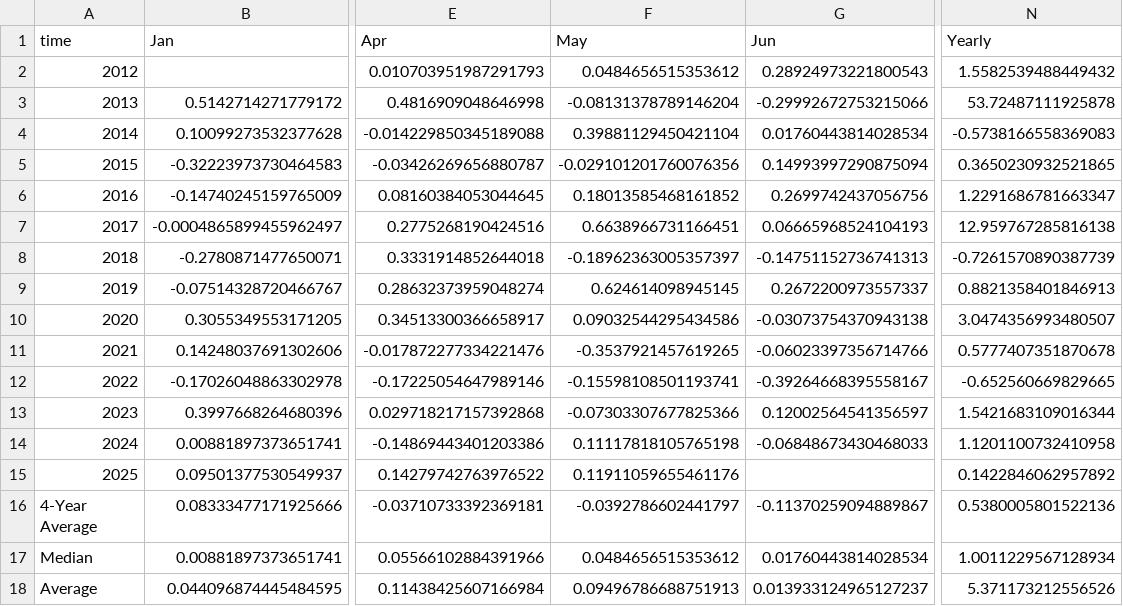
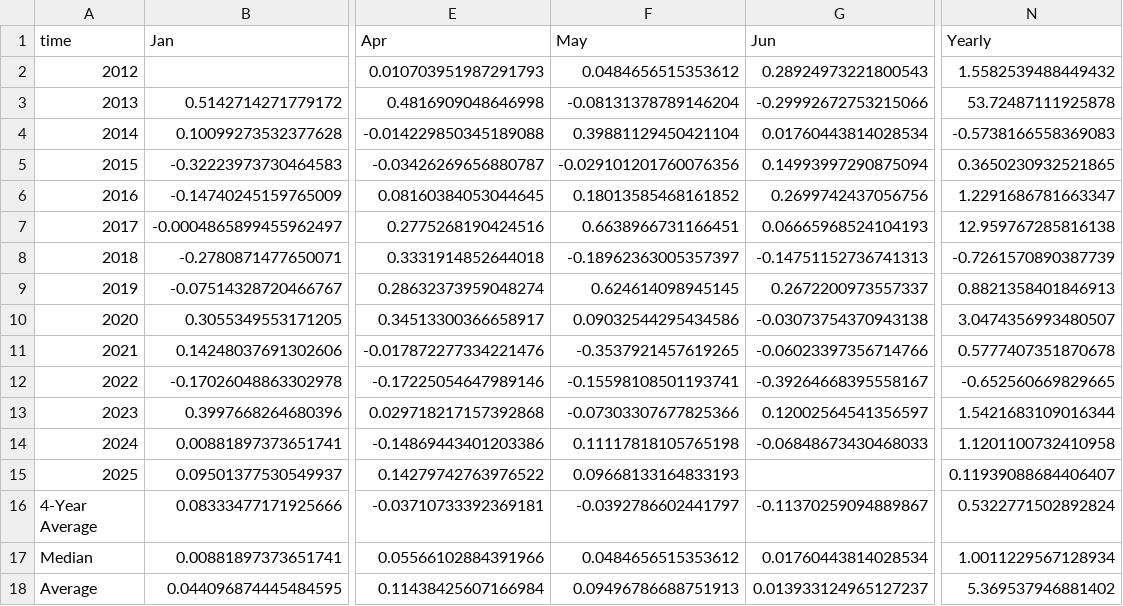
Before and after one commit to SecretSatoshis/Bitcoin-Report-Library, a CSV file: csv/monthly_heatmap_data.csv, drawn as a sheet; only a part is shown, gaps mark what is left out; the diff names each change by its address in the sheet, - before the commit and + after, or states it on an @@ line.

```diff
--- a/csv/monthly_heatmap_data.csv
+++ b/csv/monthly_heatmap_data.csv
-F15 (May): 0.11911059655461176
+F15 (May): 0.09668133164833193
-N15 (Yearly): 0.1422846062957892
+N15 (Yearly): 0.11939088684406407
-N16 (Yearly): 0.5380005801522136
+N16 (Yearly): 0.5322771502892824
-N18 (Yearly): 5.371173212556526
+N18 (Yearly): 5.369537946881402
```
Also changed, not shown: csv/weekly_bitcoin_recap_mtd_return_comparison.csv, csv/weekly_bitcoin_recap_performance_table.csv, 10 other files.
